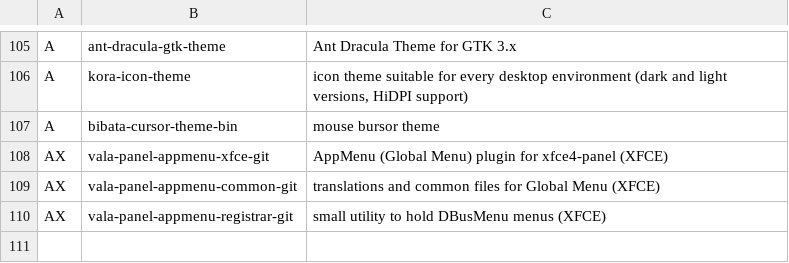
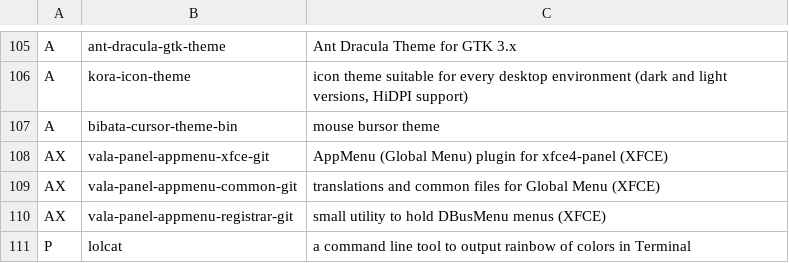
Before and after one commit to elkrien/EALIPS, a CSV file: packages.csv, drawn as a sheet; only a part is shown, gaps mark what is left out; the diff names each change by its address in the sheet, - before the commit and + after, or states it on an @@ line.

```diff
--- a/packages.csv
+++ b/packages.csv
+row 111: P | lolcat | a command line tool to output rainbow of colors in Terminal
```
Also changed, not shown: 2 other files.
